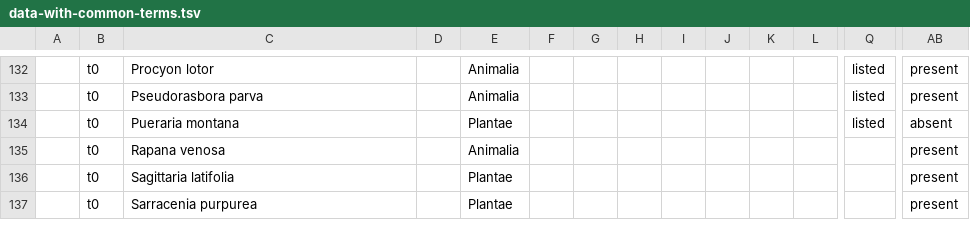
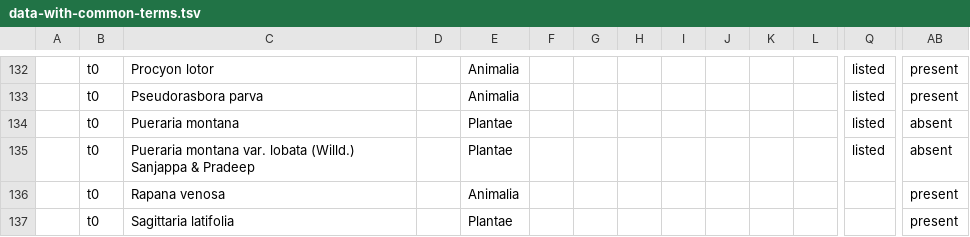
Before and after one commit to trias-project/alien-species-checklist, a TSV file: data/interim/t0/data-with-common-terms.tsv, drawn as a sheet; only a part is shown, gaps mark what is left out; the shorter side is filled out with more unchanged rows; rows hold the shown columns only; the diff names each change by its address in the sheet, - before the commit and + after, or states it on an @@ line.

Commit message:
Add Pueraria montana var. lobata to T0
Although `Pueraria montana` is already on the list and GBIF searches on
that name should also find the variety, searches in recorder might not.
It will match the GBIF species http://www.gbif.org/species/2977647.

It is also listed as the variety on the EU list:

> Pueraria montana (Lour.) Merr. var. lobata (Willd.)

```diff
--- a/data/interim/t0/data-with-common-terms.tsv
+++ b/data/interim/t0/data-with-common-terms.tsv
+row 135:  | t0 | Pueraria montana var. lobata (Willd.) Sanjappa & Pradeep |  | Plantae |  |  |  |  |  |  |  | listed | absent
```
Also changed, not shown: data/raw/t0/data.tsv, 2 other files.
